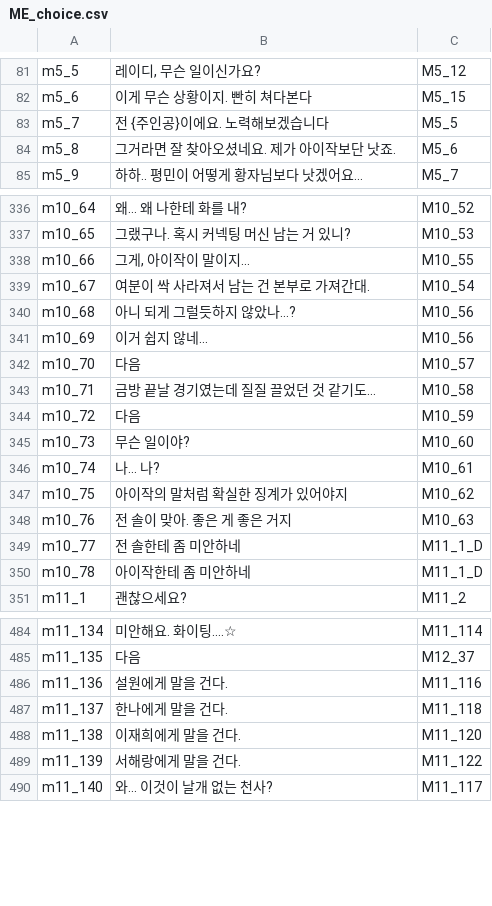
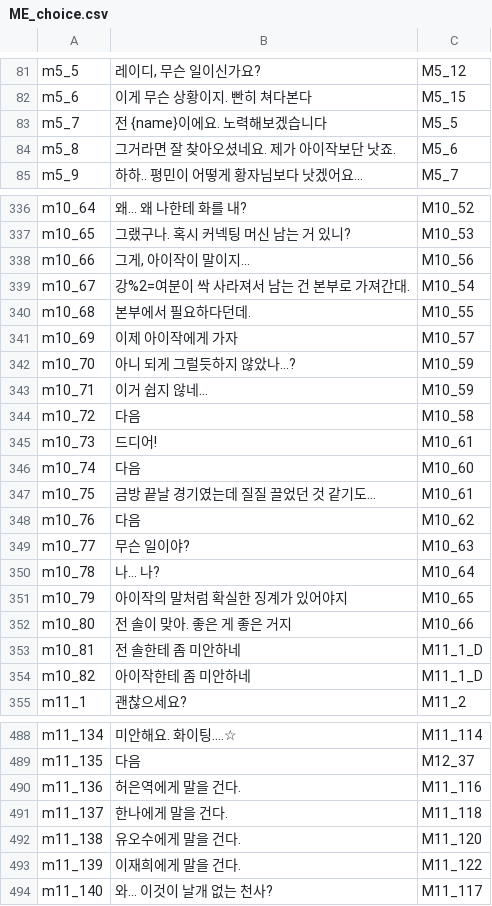
Before and after one commit to SHT4196/Academia, a CSV file: Assets/Resources/ME_choice.csv, drawn as a sheet; only a part is shown, gaps mark what is left out; the diff covers the shown part only.

```diff
--- a/Assets/Resources/ME_choice.csv
+++ b/Assets/Resources/ME_choice.csv
@@ -82,3 +82,3 @@ m5_5,"레이디, 무슨 일이신가요?",M5_12
 m5_6,이게 무슨 상황이지. 빤히 쳐다본다,M5_15
-m5_7,전 {주인공}이에요. 노력해보겠습니다 ,M5_5
+m5_7,전 {name}이에요. 노력해보겠습니다 ,M5_5
 m5_8,그거라면 잘 찾아오셨네요. 제가 아이작보단 낫죠.,M5_6
@@ -337,15 +337,19 @@ m10_64,왜… 왜 나한테 화를 내?,M10_52
 m10_65,그랬구나. 혹시 커넥팅 머신 남는 거 있니?,M10_53
-m10_66,"그게, 아이작이 말이지…",M10_55
-m10_67,여분이 싹 사라져서 남는 건 본부로 가져간대.,M10_54
-m10_68,아니 되게 그럴듯하지 않았나…?,M10_56
-m10_69,이거 쉽지 않네…,M10_56
-m10_70,다음,M10_57
-m10_71,금방 끝날 경기였는데 질질 끌었던 것 같기도…,M10_58
-m10_72,다음,M10_59
-m10_73,무슨 일이야?,M10_60
-m10_74,나… 나?,M10_61
-m10_75,아이작의 말처럼 확실한 징계가 있어야지,M10_62
-m10_76,전 솔이 맞아. 좋은 게 좋은 거지 ,M10_63
-m10_77,전 솔한테 좀 미안하네,M11_1_D
-m10_78,아이작한테 좀 미안하네,M11_1_D
+m10_66,"그게, 아이작이 말이지…",M10_56
+m10_67,강%2=여분이 싹 사라져서 남는 건 본부로 가져간대.,M10_54
+m10_68,본부에서 필요하다던데.,M10_55
+m10_69,이제 아이작에게 가자,M10_57
+m10_70,아니 되게 그럴듯하지 않았나…?,M10_59
+m10_71,이거 쉽지 않네…,M10_59
+m10_72,다음,M10_58
+m10_73,드디어!,M10_61
+m10_74,다음,M10_60
+m10_75,금방 끝날 경기였는데 질질 끌었던 것 같기도…,M10_61
+m10_76,다음,M10_62
+m10_77,무슨 일이야?,M10_63
+m10_78,나… 나?,M10_64
+m10_79,아이작의 말처럼 확실한 징계가 있어야지,M10_65
+m10_80,전 솔이 맞아. 좋은 게 좋은 거지 ,M10_66
+m10_81,전 솔한테 좀 미안하네,M11_1_D
+m10_82,아이작한테 좀 미안하네,M11_1_D
 m11_1,괜찮으세요?,M11_2
@@ -485,6 +489,6 @@ m11_134,미안해요. 화이팅….☆,M11_114
 m11_135,다음,M12_37
-m11_136,설원에게 말을 건다.,M11_116
+m11_136,허은역에게 말을 건다.,M11_116
 m11_137,한나에게 말을 건다.,M11_118
-m11_138,이재희에게 말을 건다.,M11_120
-m11_139,서해랑에게 말을 건다.,M11_122
+m11_138,유오수에게 말을 건다.,M11_120
+m11_139,이재희에게 말을 건다.,M11_122
 m11_140,와… 이것이 날개 없는 천사?,M11_117
```
Also changed, not shown: 7 edited cells elsewhere in this file, Assets/Resources/ME.CSV, 16 other files.
